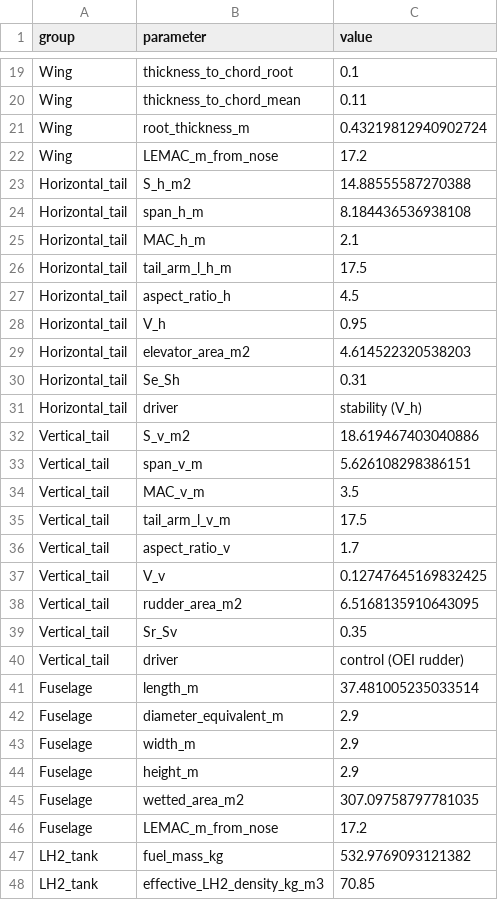
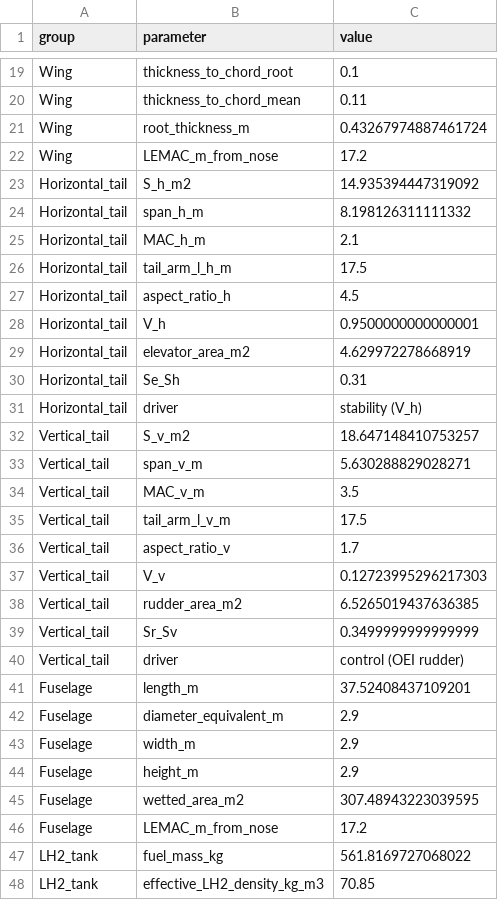
Before and after one commit to maxspannberger/HYCOOL-DSE, a CSV file: outputs/final_aircraft_geometry.csv, drawn as a sheet; only a part is shown, gaps mark what is left out; the diff covers the shown part only.

```diff
--- a/outputs/final_aircraft_geometry.csv
+++ b/outputs/final_aircraft_geometry.csv
@@ -20,6 +20,6 @@ Wing,thickness_to_chord_root,0.1
 Wing,thickness_to_chord_mean,0.11
-Wing,root_thickness_m,0.43219812940902724
+Wing,root_thickness_m,0.43267974887461724
 Wing,LEMAC_m_from_nose,17.2
-Horizontal_tail,S_h_m2,14.88555587270388
-Horizontal_tail,span_h_m,8.184436536938108
+Horizontal_tail,S_h_m2,14.935394447319092
+Horizontal_tail,span_h_m,8.198126311111332
 Horizontal_tail,MAC_h_m,2.1
@@ -27,8 +27,8 @@ Horizontal_tail,tail_arm_l_h_m,17.5
 Horizontal_tail,aspect_ratio_h,4.5
-Horizontal_tail,V_h,0.95
-Horizontal_tail,elevator_area_m2,4.614522320538203
+Horizontal_tail,V_h,0.9500000000000001
+Horizontal_tail,elevator_area_m2,4.629972278668919
 Horizontal_tail,Se_Sh,0.31
 Horizontal_tail,driver,stability (V_h)
-Vertical_tail,S_v_m2,18.619467403040886
-Vertical_tail,span_v_m,5.626108298386151
+Vertical_tail,S_v_m2,18.647148410753257
+Vertical_tail,span_v_m,5.630288829028271
 Vertical_tail,MAC_v_m,3.5
@@ -36,7 +36,7 @@ Vertical_tail,tail_arm_l_v_m,17.5
 Vertical_tail,aspect_ratio_v,1.7
-Vertical_tail,V_v,0.12747645169832425
-Vertical_tail,rudder_area_m2,6.5168135910643095
-Vertical_tail,Sr_Sv,0.35
+Vertical_tail,V_v,0.12723995296217303
+Vertical_tail,rudder_area_m2,6.5265019437636385
+Vertical_tail,Sr_Sv,0.3499999999999999
 Vertical_tail,driver,control (OEI rudder)
-Fuselage,length_m,37.481005235033514
+Fuselage,length_m,37.52408437109201
 Fuselage,diameter_equivalent_m,2.9
@@ -44,5 +44,5 @@ Fuselage,width_m,2.9
 Fuselage,height_m,2.9
-Fuselage,wetted_area_m2,307.09758797781035
+Fuselage,wetted_area_m2,307.48943223039595
 Fuselage,LEMAC_m_from_nose,17.2
-LH2_tank,fuel_mass_kg,532.9769093121382
+LH2_tank,fuel_mass_kg,561.8169727068022
 LH2_tank,effective_LH2_density_kg_m3,70.85
```
Also changed, not shown: 25 edited cells elsewhere in this file, outputs/class_ii_iterations.csv, outputs/class_ii_results.csv, 3 other files.
